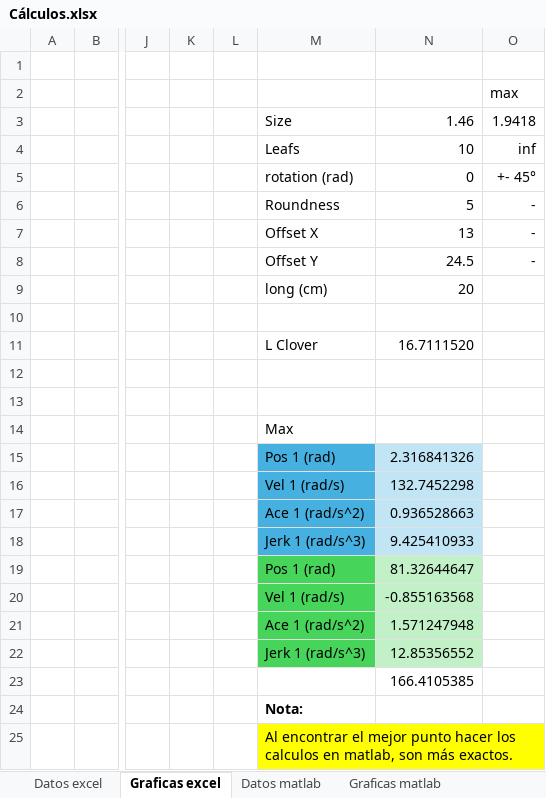
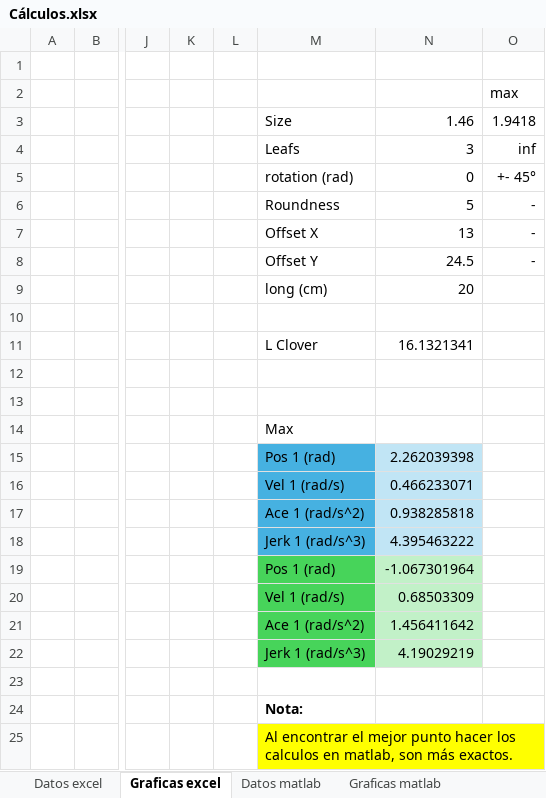
Before and after one commit to Yonvay/Servomechanisms_projects, an Excel workbook: Trayectoria/Cálculos.xlsx, sheet Graficas excel, drawn as a sheet; only a part is shown, gaps mark what is left out; values as stored, in another font and other column widths than the file's, no borders; charts and pictures not drawn; the diff names each change by its address in the sheet, - before the commit and + after, or states it on an @@ line.

```diff
--- a/Trayectoria/Cálculos.xlsx (sheet Graficas excel)
+++ b/Trayectoria/Cálculos.xlsx (sheet Graficas excel)
-N4: 10
+N4: 3
-N11: 16.7111520
+N11: 16.1321341
-N15: 2.316841326
+N15: 2.262039398
-N16: 132.7452298
+N16: 0.466233071
-N17: 0.936528663
+N17: 0.938285818
-N18: 9.425410933
+N18: 4.395463222
-N19: 81.32644647
+N19: -1.067301964
-N20: -0.855163568
+N20: 0.68503309
-N21: 1.571247948
+N21: 1.456411642
-N22: 12.85356552
+N22: 4.19029219
-N23: 166.4105385
+N23: (empty)
```
Also changed, not shown: sheet Datos excel, sheet Datos matlab, hidden cells, charts or pictures, Control/Typify/ParametrosMotores.xlsx, 4 other files.
